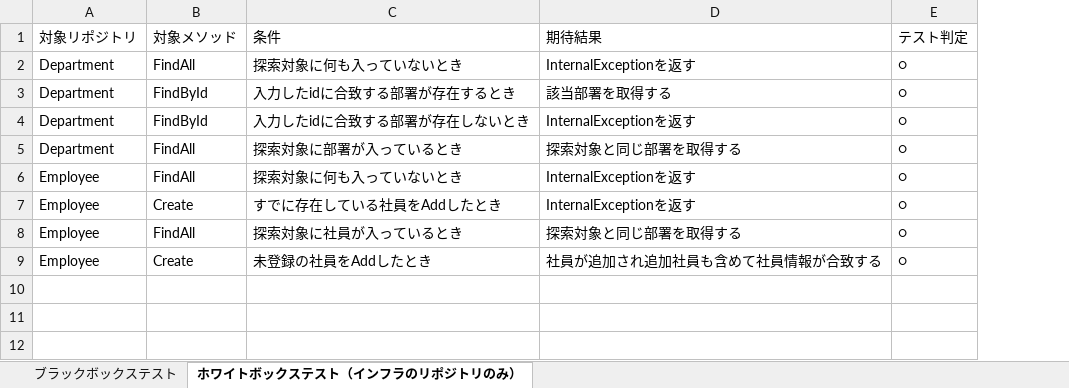
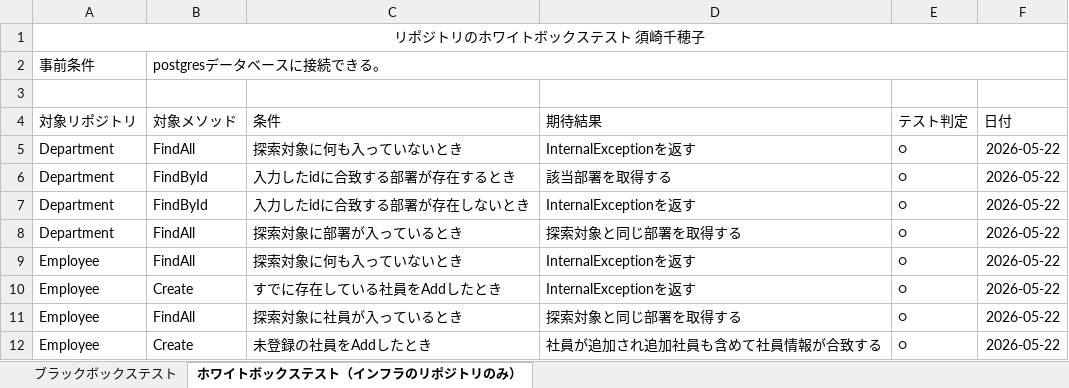
Before and after one commit to Suzaki-0420/csharp_training_202605, an Excel workbook: docs/03_test/従業員登録のテストケース.xlsx, sheet ホワイトボックステスト（インフラのリポジトリのみ）, drawn as a sheet; values as stored, in another font and other column widths than the file's, no borders; charts and pictures not drawn; addresses are those after the commit; the diff names each change by its address in the sheet, - before the commit and + after, or states it on an @@ line.

```diff
--- a/docs/03_test/従業員登録のテストケース.xlsx (sheet ホワイトボックステスト（インフラのリポジトリのみ）)
+++ b/docs/03_test/従業員登録のテストケース.xlsx (sheet ホワイトボックステスト（インフラのリポジトリのみ）)
+column F (日付), rows 5-12: all 2026-05-22
+row 1: リポジトリのホワイトボックステスト 須崎千穂子
+row 2: 事前条件 | postgresデータベースに接続できる。
+row 3: (empty)
```
Also changed, not shown: sheet ブラックボックステスト, charts or pictures, docs/03_test/部署登録のテストケース.xlsx, 10 other files.
